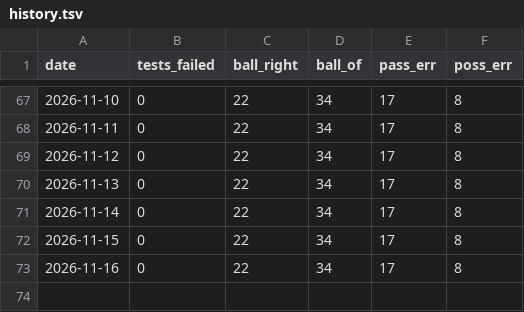
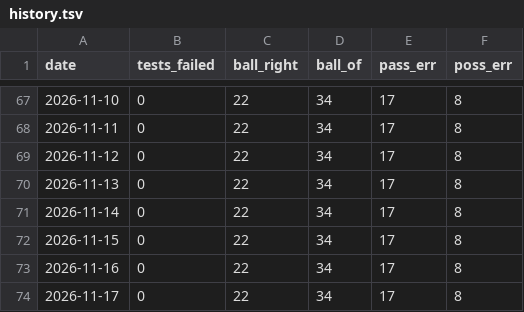
Before and after one commit to danielzh1nt0/ipanema-analysis, a TSV file: results/nightly/history.tsv, drawn as a sheet; only a part is shown, gaps mark what is left out.

Commit message:
nightly check 2026-11-17

```diff
--- a/results/nightly/history.tsv
+++ b/results/nightly/history.tsv
@@ -73 +73,2 @@ date	tests_failed	ball_right	ball_of	pass_err	poss_err
 2026-11-16	0	22	34	17	8
+2026-11-17	0	22	34	17	8
```
Also changed, not shown: 16 other files.
